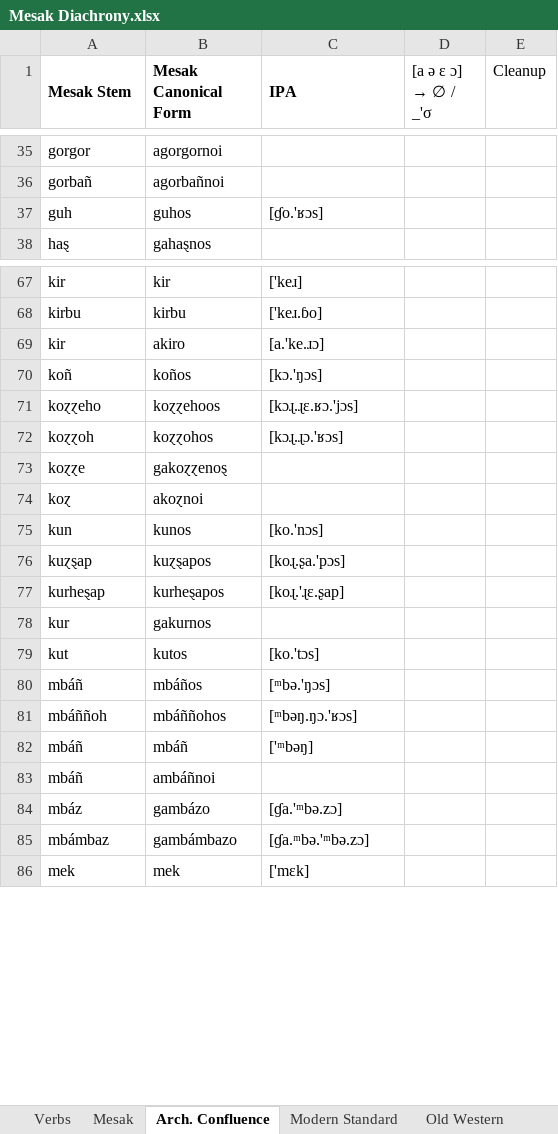
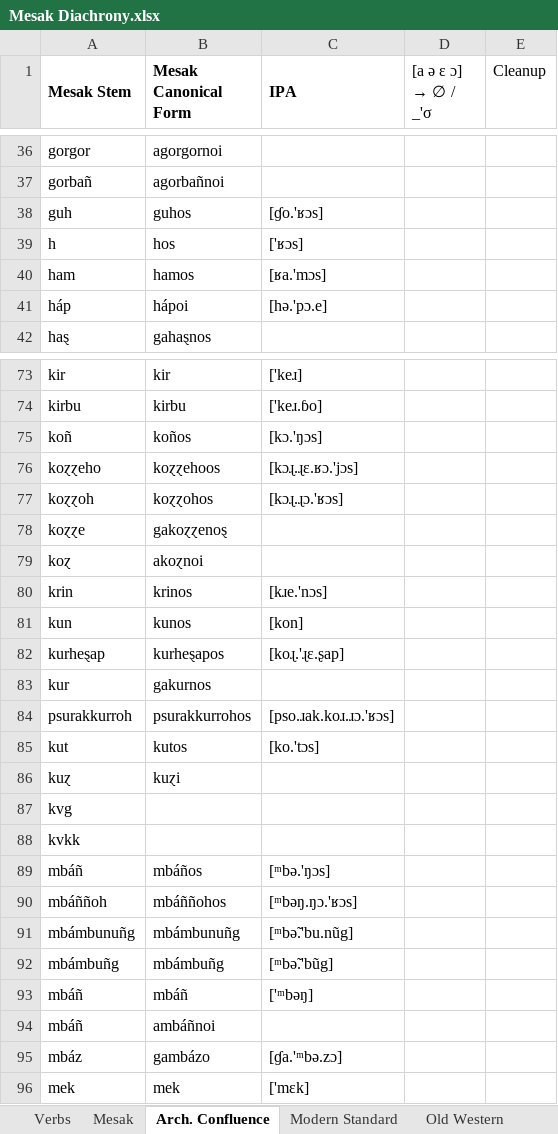
Before and after one commit to Adarain/Conlangs, an Excel workbook: Mesak/Mesak Diachrony.xlsx, sheet Arch. Confluence, drawn as a sheet; only a part is shown, gaps mark what is left out; values as stored, in another font and other column widths than the file's, no borders; removed rows and columns are numbered as before the commit, all else as after; the diff covers the shown part only; the diff names each change by its address in the sheet, - before the commit and + after, or states it on an @@ line.

```diff
--- a/Mesak/Mesak Diachrony.xlsx (sheet Arch. Confluence)
+++ b/Mesak/Mesak Diachrony.xlsx (sheet Arch. Confluence)
@@ row 121 moved to row 39: h @@
@@ row 145 moved to row 40: ham @@
+row 41: háp | hápoi | [hə.'pɔ.e]
-row 69: kir | akiro | [a.'ke.ɹɔ]
@@ row 147 moved to row 80: krin @@
-C81 (IPA): [ko.'nɔs]
+C81 (IPA): [kon]
-row 76: kuɀȿap | kuɀȿapos | [koɻ.ʂa.'pɔs]
@@ row 134 moved to row 84: psurakkurroh @@
+row 86: kuɀ | kuɀi
+row 87: kvg
+row 88: kvkk
+row 91: mbámbunuñg | mbámbunuñg | [ᵐbə̃.'bu.nũg]
+row 92: mbámbuñg | mbámbuñg | [ᵐbə̃.'bũg]
-row 85: mbámbaz | gambámbazo | [ɠa.ᵐbə.'ᵐbə.zɔ]
```
Also changed, not shown: 8 added rows, 1 removed row and 33 moved rows elsewhere in this sheet, sheet Mesak, formulas that keep their value, 8 other files.
